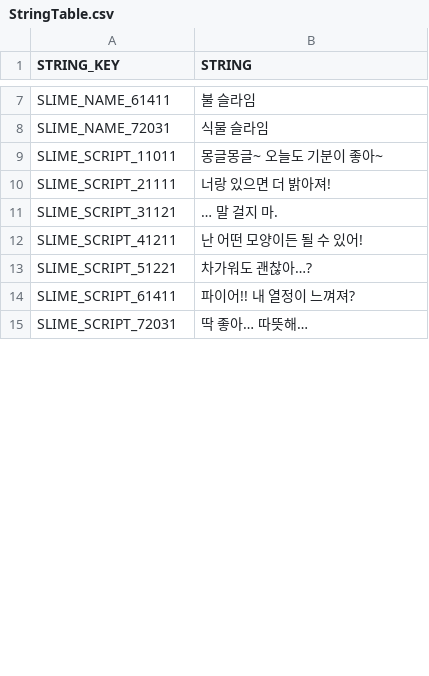
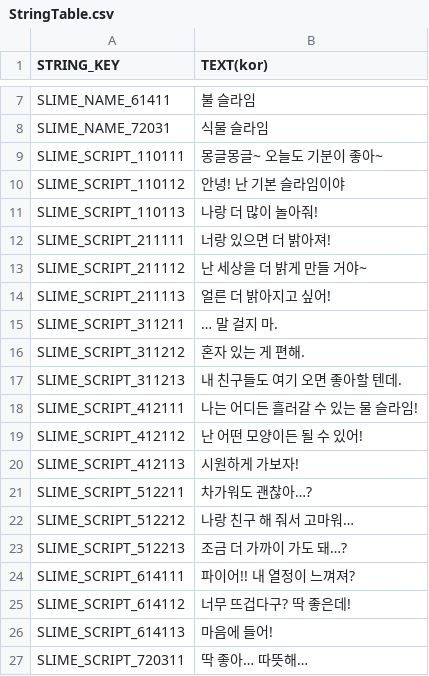
Before and after one commit to jaemoon23/Spontaneous_Slime, a CSV file: Assets/Resources/DataTable/StringTable.csv, drawn as a sheet; only a part is shown, gaps mark what is left out; the diff covers the shown part only.

Commit message:
슬라임, String CSV파일 수정

```diff
--- a/Assets/Resources/DataTable/StringTable.csv
+++ b/Assets/Resources/DataTable/StringTable.csv
@@ -1 +1 @@
-STRING_KEY,STRING
+STRING_KEY,TEXT(kor)
@@ -8,8 +8,20 @@ SLIME_NAME_61411,불 슬라임
 SLIME_NAME_72031,식물 슬라임
-SLIME_SCRIPT_11011,몽글몽글~ 오늘도 기분이 좋아~
-SLIME_SCRIPT_21111,너랑 있으면 더 밝아져!
-SLIME_SCRIPT_31121,… 말 걸지 마.
-SLIME_SCRIPT_41211,난 어떤 모양이든 될 수 있어!
-SLIME_SCRIPT_51221,차가워도 괜찮아…?
-SLIME_SCRIPT_61411,파이어!! 내 열정이 느껴져?
-SLIME_SCRIPT_72031,딱 좋아… 따뜻해…
+SLIME_SCRIPT_110111,몽글몽글~ 오늘도 기분이 좋아~
+SLIME_SCRIPT_110112,안녕! 난 기본 슬라임이야
+SLIME_SCRIPT_110113,나랑 더 많이 놀아줘!
+SLIME_SCRIPT_211111,너랑 있으면 더 밝아져!
+SLIME_SCRIPT_211112,난 세상을 더 밝게 만들 거야~
+SLIME_SCRIPT_211113,얼른 더 밝아지고 싶어!
+SLIME_SCRIPT_311211,… 말 걸지 마.
+SLIME_SCRIPT_311212,혼자 있는 게 편해.
+SLIME_SCRIPT_311213,내 친구들도 여기 오면 좋아할 텐데.
+SLIME_SCRIPT_412111,나는 어디든 흘러갈 수 있는 물 슬라임!
+SLIME_SCRIPT_412112,난 어떤 모양이든 될 수 있어!
+SLIME_SCRIPT_412113,시원하게 가보자!
+SLIME_SCRIPT_512211,차가워도 괜찮아…?
+SLIME_SCRIPT_512212,나랑 친구 해 줘서 고마워…
+SLIME_SCRIPT_512213,조금 더 가까이 가도 돼…?
+SLIME_SCRIPT_614111,파이어!! 내 열정이 느껴져?
+SLIME_SCRIPT_614112,너무 뜨겁다구? 딱 좋은데!
+SLIME_SCRIPT_614113,마음에 들어!
+SLIME_SCRIPT_720311,딱 좋아… 따뜻해…
```
Also changed, not shown: 18 added rows, 1 removed row and 20 edited cells elsewhere in this file, Assets/Resources/DataTable/Slime.csv, 18 other files.
